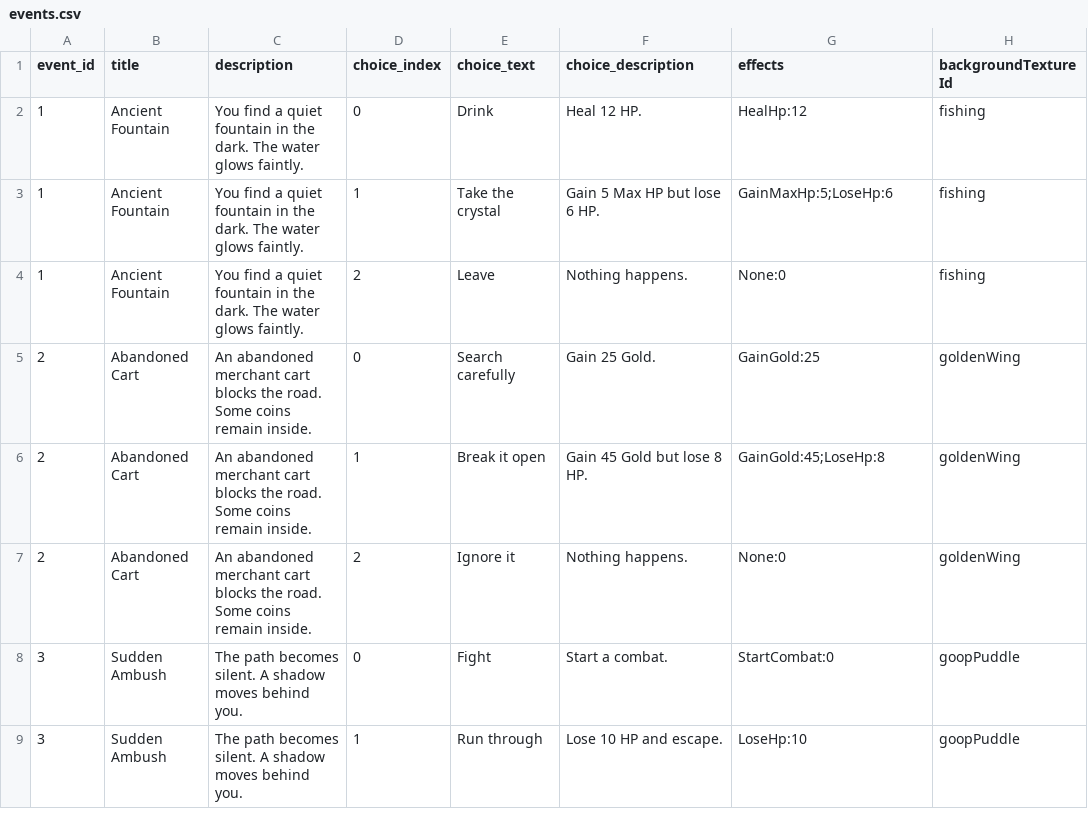
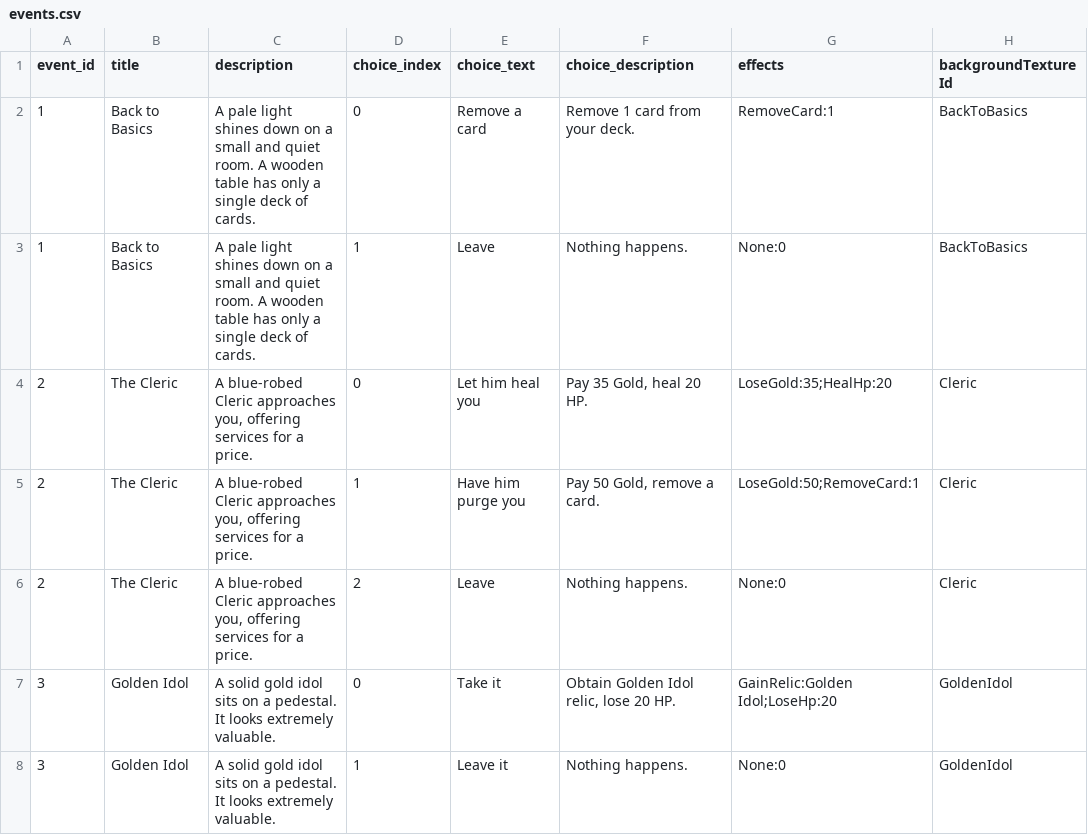
Before and after one commit to ViingF/SpireMan, a CSV file: data/events.csv, drawn as a sheet; only a part is shown; the diff covers the shown part only.

```diff
--- a/data/events.csv
+++ b/data/events.csv
@@ -1,9 +1,8 @@
 event_id,title,description,choice_index,choice_text,choice_description,effects,backgroundTextureId
-1,Ancient Fountain,You find a quiet fountain in the dark. The water glows faintly.,0,Drink,Heal 12 HP.,HealHp:12,fishing
-1,Ancient Fountain,You find a quiet fountain in the dark. The water glows faintly.,1,Take the crystal,Gain 5 Max HP but lose 6 HP.,GainMaxHp:5;LoseHp:6,fishing
-1,Ancient Fountain,You find a quiet fountain in the dark. The water glows faintly.,2,Leave,Nothing happens.,None:0,fishing
-2,Abandoned Cart,An abandoned merchant cart blocks the road. Some coins remain inside.,0,Search carefully,Gain 25 Gold.,GainGold:25,goldenWing
-2,Abandoned Cart,An abandoned merchant cart blocks the road. Some coins remain inside.,1,Break it open,Gain 45 Gold but lose 8 HP.,GainGold:45;LoseHp:8,goldenWing
-2,Abandoned Cart,An abandoned merchant cart blocks the road. Some coins remain inside.,2,Ignore it,Nothing happens.,None:0,goldenWing
-3,Sudden Ambush,The path becomes silent. A shadow moves behind you.,0,Fight,Start a combat.,StartCombat:0,goopPuddle
-3,Sudden Ambush,The path becomes silent. A shadow moves behind you.,1,Run through,Lose 10 HP and escape.,LoseHp:10,goopPuddle
+1,Back to Basics,A pale light shines down on a small and quiet room. A wooden table has only a single deck of cards.,0,Remove a card,Remove 1 card from your deck.,RemoveCard:1,BackToBasics
+1,Back to Basics,A pale light shines down on a small and quiet room. A wooden table has only a single deck of cards.,1,Leave,Nothing happens.,None:0,BackToBasics
+2,The Cleric,"A blue-robed Cleric approaches you, offering services for a price.",0,Let him heal you,"Pay 35 Gold, heal 20 HP.",LoseGold:35;HealHp:20,Cleric
+2,The Cleric,"A blue-robed Cleric approaches you, offering services for a price.",1,Have him purge you,"Pay 50 Gold, remove a card.",LoseGold:50;RemoveCard:1,Cleric
+2,The Cleric,"A blue-robed Cleric approaches you, offering services for a price.",2,Leave,Nothing happens.,None:0,Cleric
+3,Golden Idol,A solid gold idol sits on a pedestal. It looks extremely valuable.,0,Take it,"Obtain Golden Idol relic, lose 20 HP.",GainRelic:Golden Idol;LoseHp:20,GoldenIdol
+3,Golden Idol,A solid gold idol sits on a pedestal. It looks extremely valuable.,1,Leave it,Nothing happens.,None:0,GoldenIdol
```
Also changed, not shown: 14 added rows and 12 edited cells elsewhere in this file, data/cards.csv, data/enemies.csv, 53 other files.
